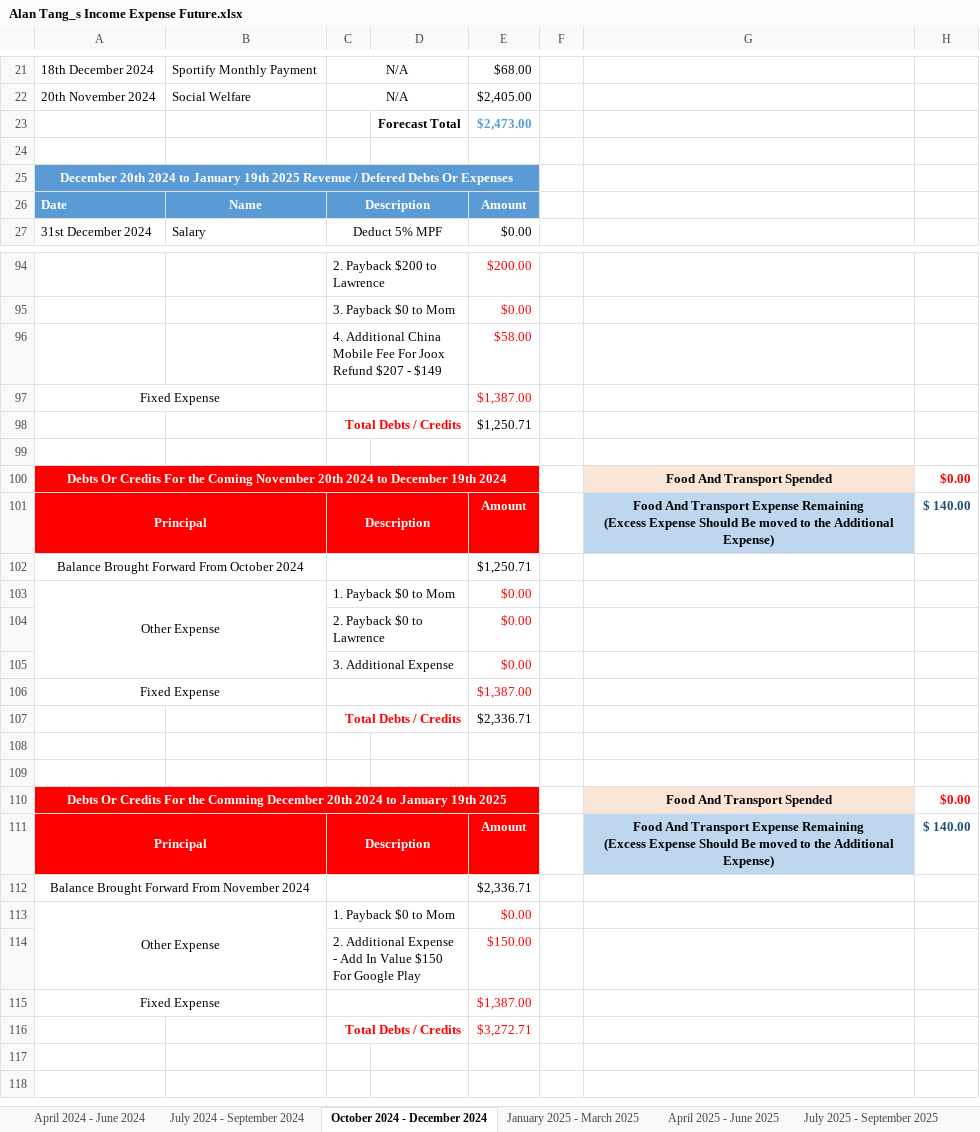
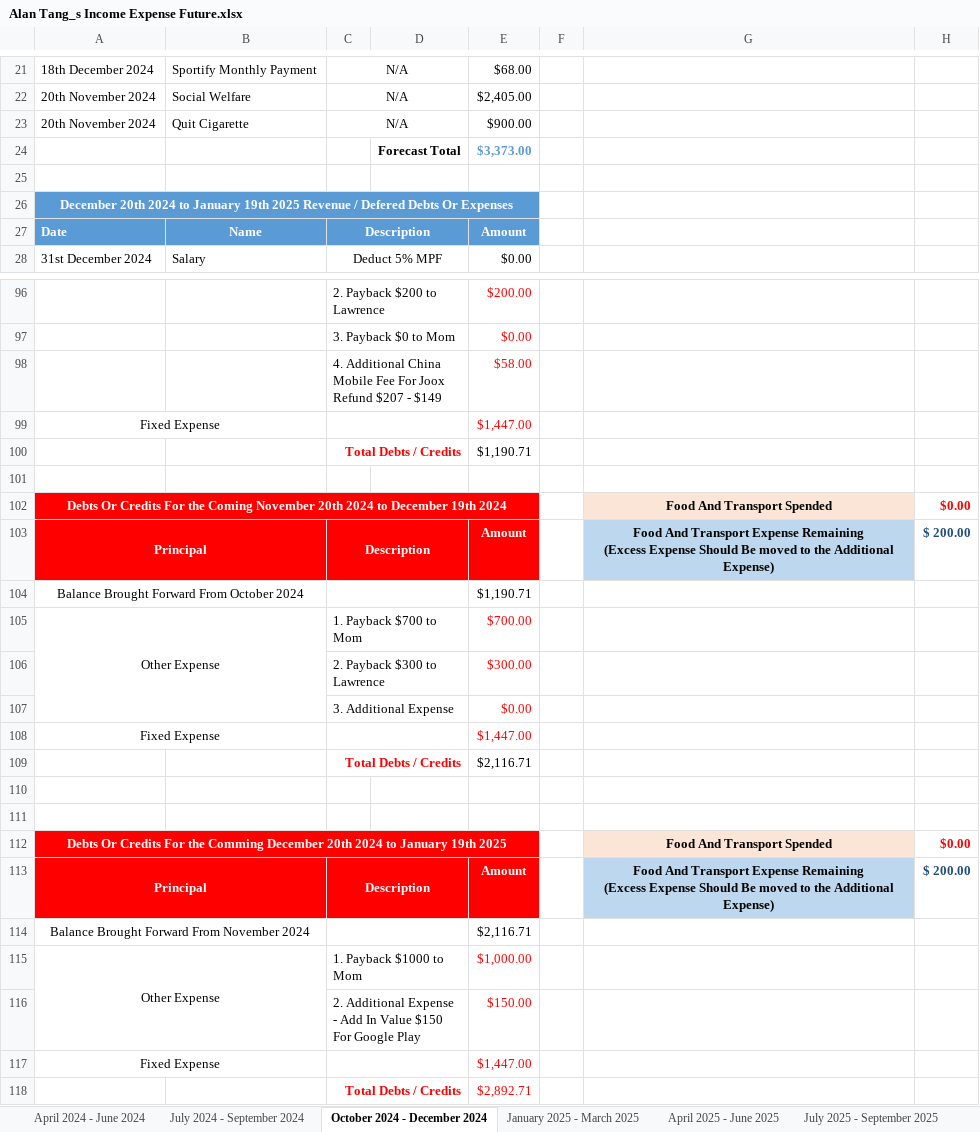
Before and after one commit to singluntang/Income-Expenditure-Forecast, an Excel workbook: Alan Tang_s Income Expense Future.xlsx, sheet October 2024 - December 2024, drawn as a sheet; only a part is shown, gaps mark what is left out; values as stored, in another font and other column widths than the file's, no borders; conditional formats not drawn; removed rows and columns are numbered as before the commit, all else as after; the diff covers the shown part only; the diff names each change by its address in the sheet, - before the commit and + after, or states it on an @@ line.

Commit message:
docs: Update Income expense for quitting cigarette.

```diff
--- a/Alan Tang_s Income Expense Future.xlsx (sheet October 2024 - December 2024)
+++ b/Alan Tang_s Income Expense Future.xlsx (sheet October 2024 - December 2024)
-row 23:  |  |  | Forecast Total | $2,473.00
+row 23: 20th November 2024 | Quit Cigarette | N/A |  | $900.00
+row 24:  |  |  | Forecast Total | $3,373.00
-E99: $1,387.00
+E99: $1,447.00
-E100: $1,250.71
+E100: $1,190.71
-H103: $ 140.00
+H103: $ 200.00
-E104: $1,250.71
+E104: $1,190.71
-C105: 1. Payback $0 to Mom
+C105: 1. Payback $700 to Mom
-E105: $0.00
+E105: $700.00
-row 104:  |  | 2. Payback $0 to Lawrence |  | $0.00
+row 106:  |  | 2. Payback $300 to Lawrence |  | $300.00
-E108: $1,387.00
+E108: $1,447.00
-E109: $2,336.71
+E109: $2,116.71
-H113: $ 140.00
+H113: $ 200.00
-E114: $2,336.71
+E114: $2,116.71
-C115: 1. Payback $0 to Mom
+C115: 1. Payback $1000 to Mom
-E115: $0.00
+E115: $1,000.00
-E117: $1,387.00
+E117: $1,447.00
-E118: $3,272.71
+E118: $2,892.71
```
Also changed, not shown: 2 added rows, 1 removed row and 11 edited cells elsewhere in this sheet, sheet January 2025 - March 2025, sheet April 2025 - June 2025, sheet July 2025 - September 2025, sheet April 2024 - June 2024, sheet April 2026 - June 2026, sheet January 2026 - March 2026, 1 more sheet, formulas that keep their value.
